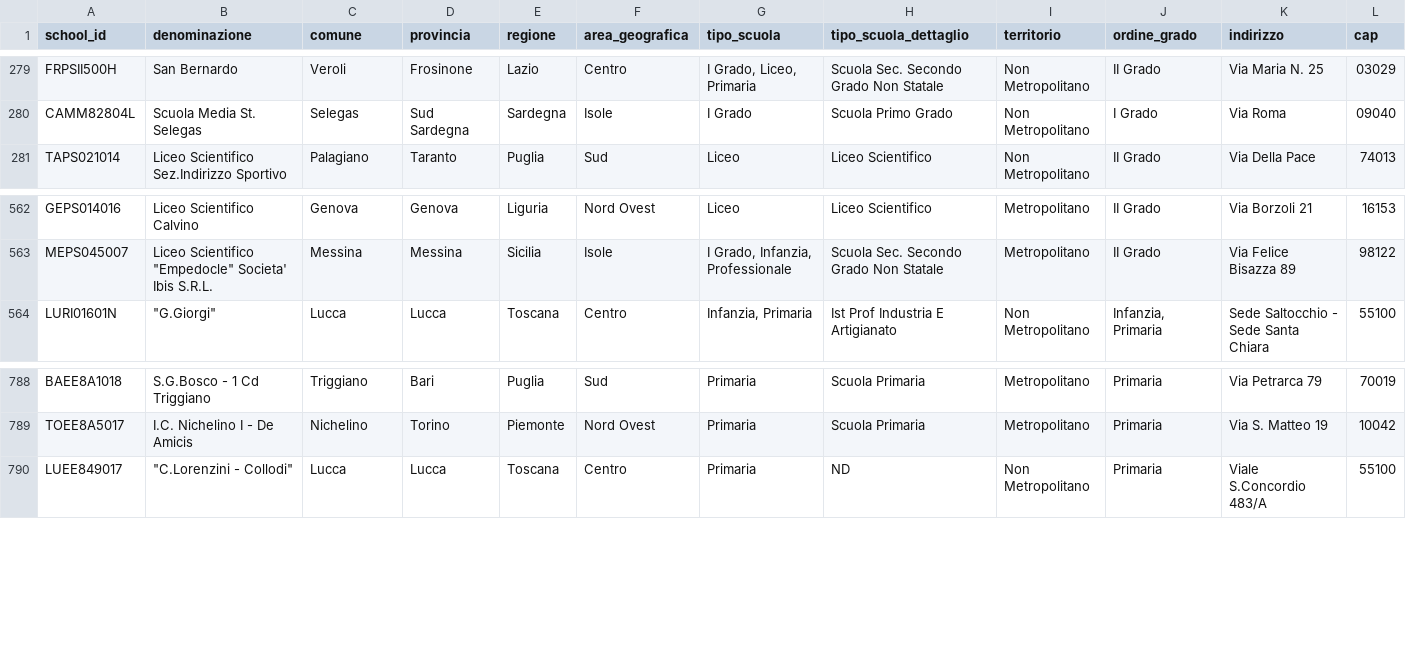
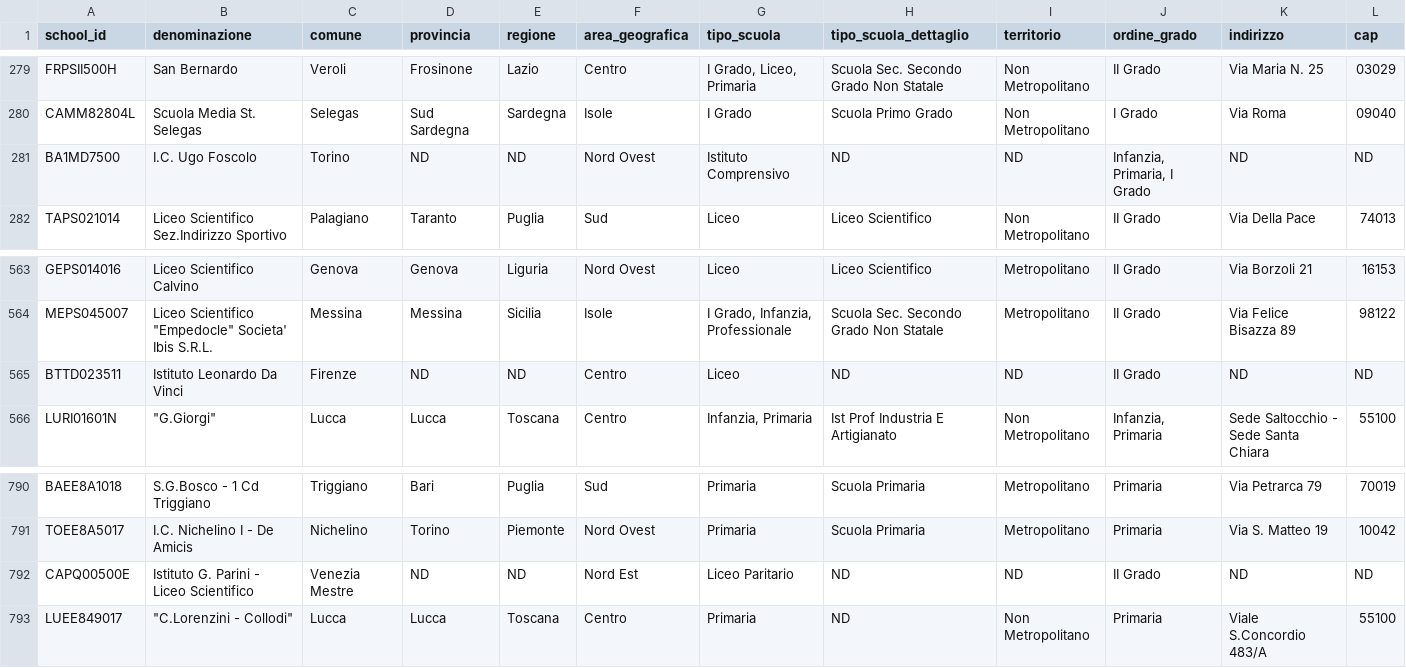
Before and after one commit to nugh75/orienta_piu, a CSV file: data/analysis_summary.csv, drawn as a sheet; only a part is shown, gaps mark what is left out; rows hold the shown columns only; the diff names each change by its address in the sheet, - before the commit and + after, or states it on an @@ line.

```diff
--- a/data/analysis_summary.csv
+++ b/data/analysis_summary.csv
+row 281: BA1MD7500 | I.C. Ugo Foscolo | Torino | ND | ND | Nord Ovest | Istituto Comprensivo | ND | ND | Infanzia, Primaria, I Grado | ND | ND
+row 565: BTTD023511 | Istituto Leonardo Da Vinci | Firenze | ND | ND | Centro | Liceo | ND | ND | II Grado | ND | ND
+row 792: CAPQ00500E | Istituto G. Parini - Liceo Scientifico | Venezia Mestre | ND | ND | Nord Est | Liceo Paritario | ND | ND | II Grado | ND | ND
```
Also changed, not shown: 30 other files.
